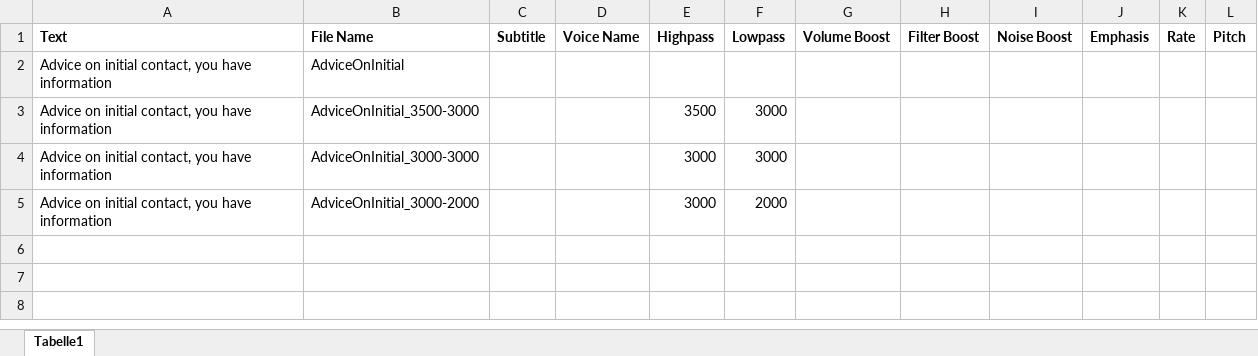
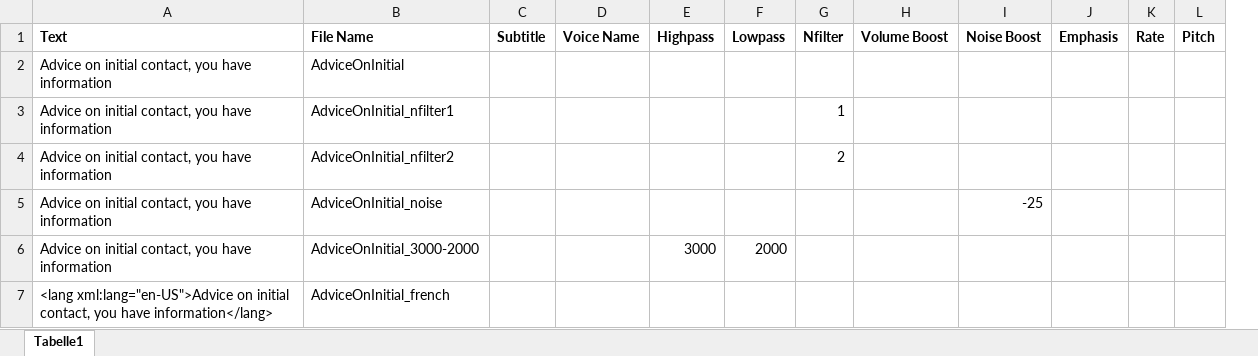
Before and after one commit to funkyfranky/TTS-Radio, an Excel workbook: ATIS_Test.xlsx, sheet Tabelle1, drawn as a sheet; values as stored, in another font and other column widths than the file's, no borders; removed rows and columns are numbered as before the commit, all else as after; the diff names each change by its address in the sheet, - before the commit and + after, or states it on an @@ line.

```diff
--- a/ATIS_Test.xlsx (sheet Tabelle1)
+++ b/ATIS_Test.xlsx (sheet Tabelle1)
+column G (Nfilter), empty
-column H (Filter Boost), empty
-row 3: Advice on initial contact, you have information | AdviceOnInitial_3500-3000 |  |  | 3500 | 3000
-row 4: Advice on initial contact, you have information | AdviceOnInitial_3000-3000 |  |  | 3000 | 3000
+row 3: Advice on initial contact, you have information | AdviceOnInitial_nfilter1 |  |  |  |  | 1
+row 4: Advice on initial contact, you have information | AdviceOnInitial_nfilter2 |  |  |  |  | 2
+row 5: Advice on initial contact, you have information | AdviceOnInitial_noise |  |  |  |  |  |  | -25
+row 7: <lang xml:lang="en-US">Advice on initial contact, you have information</lang> | AdviceOnInitial_french
```
Also changed, not shown: 11 other files.
